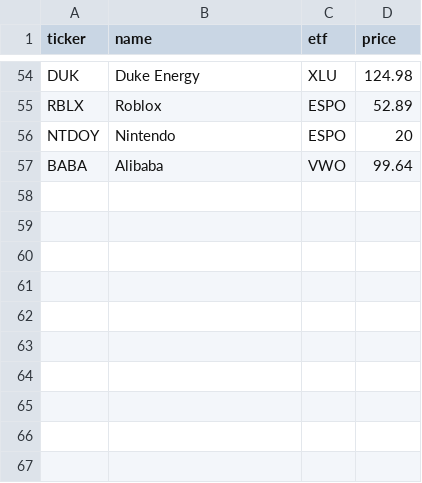
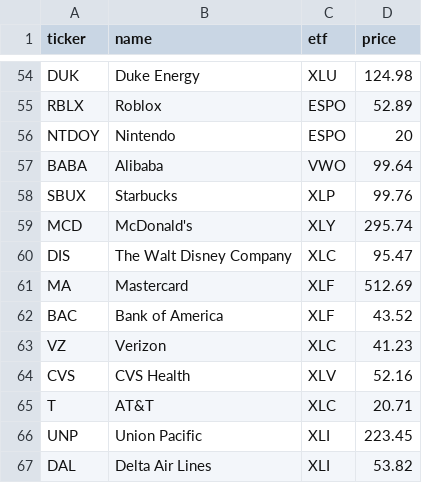
Before and after one commit to evelynyouu/calhacks, a CSV file: data/companies.csv, drawn as a sheet; only a part is shown, gaps mark what is left out; the diff names each change by its address in the sheet, - before the commit and + after, or states it on an @@ line.

```diff
--- a/data/companies.csv
+++ b/data/companies.csv
+row 58: SBUX | Starbucks | XLP | 99.76
+row 59: MCD | McDonald's | XLY | 295.74
+row 60: DIS | The Walt Disney Company | XLC | 95.47
+row 61: MA | Mastercard | XLF | 512.69
+row 62: BAC | Bank of America | XLF | 43.52
+row 63: VZ | Verizon | XLC | 41.23
+row 64: CVS | CVS Health | XLV | 52.16
+row 65: T | AT&T | XLC | 20.71
+row 66: UNP | Union Pacific | XLI | 223.45
+row 67: DAL | Delta Air Lines | XLI | 53.82
```
Also changed, not shown: data/holdings.csv, 7 other files.
